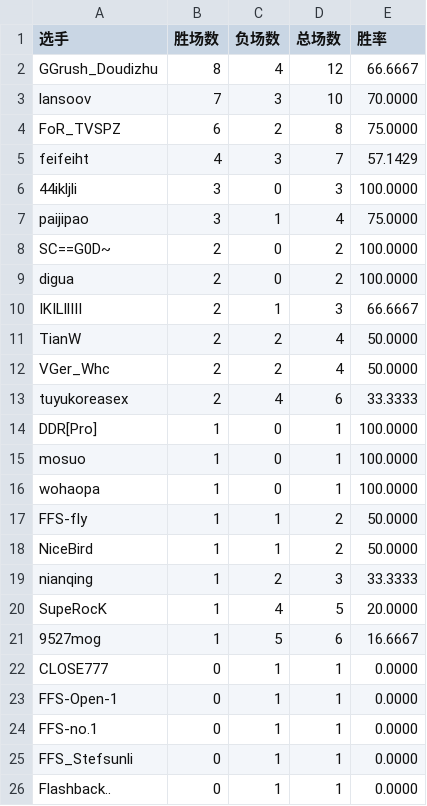
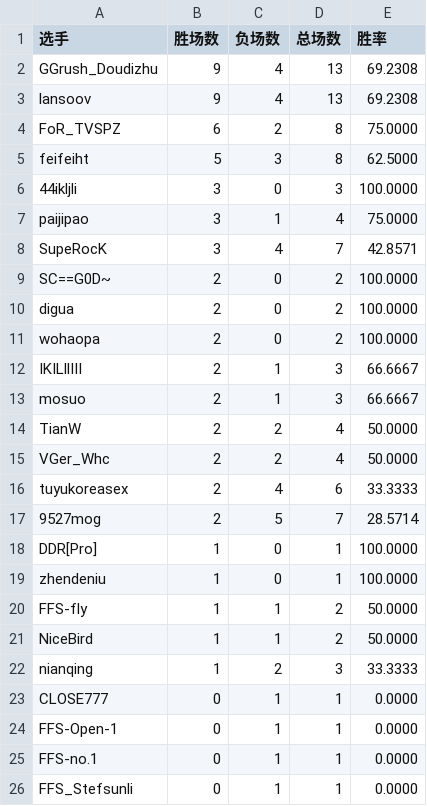
Before and after one commit to GGrush-Doudizhu/GGrush-Doudizhu.github.io, a CSV file: data/funong.csv, drawn as a sheet; only a part is shown; the shorter side is filled out with more unchanged rows.

```diff
--- a/data/funong.csv
+++ b/data/funong.csv
@@ -1,11 +1,14 @@
 选手,胜场数,负场数,总场数,胜率
-GGrush_Doudizhu,8,4,12,66.6667
-lansoov,7,3,10,70.0000
+GGrush_Doudizhu,9,4,13,69.2308
+lansoov,9,4,13,69.2308
 FoR_TVSPZ,6,2,8,75.0000
-feifeiht,4,3,7,57.1429
+feifeiht,5,3,8,62.5000
 44ikljli,3,0,3,100.0000
 paijipao,3,1,4,75.0000
+SupeRocK,3,4,7,42.8571
 SC==G0D~,2,0,2,100.0000
 digua,2,0,2,100.0000
+wohaopa,2,0,2,100.0000
 IKILllIII,2,1,3,66.6667
+mosuo,2,1,3,66.6667
 TianW,2,2,4,50.0000
@@ -13,5 +16,5 @@ VGer_Whc,2,2,4,50.0000
 tuyukoreasex,2,4,6,33.3333
+9527mog,2,5,7,28.5714
 DDR[Pro],1,0,1,100.0000
-mosuo,1,0,1,100.0000
-wohaopa,1,0,1,100.0000
+zhendeniu,1,0,1,100.0000
 FFS-fly,1,1,2,50.0000
@@ -19,4 +22,2 @@ NiceBird,1,1,2,50.0000
 nianqing,1,2,3,33.3333
-SupeRocK,1,4,5,20.0000
-9527mog,1,5,6,16.6667
 CLOSE777,0,1,1,0.0000
```
Also changed, not shown: data/all.csv, data/dizhu.csv, 4 other files.
